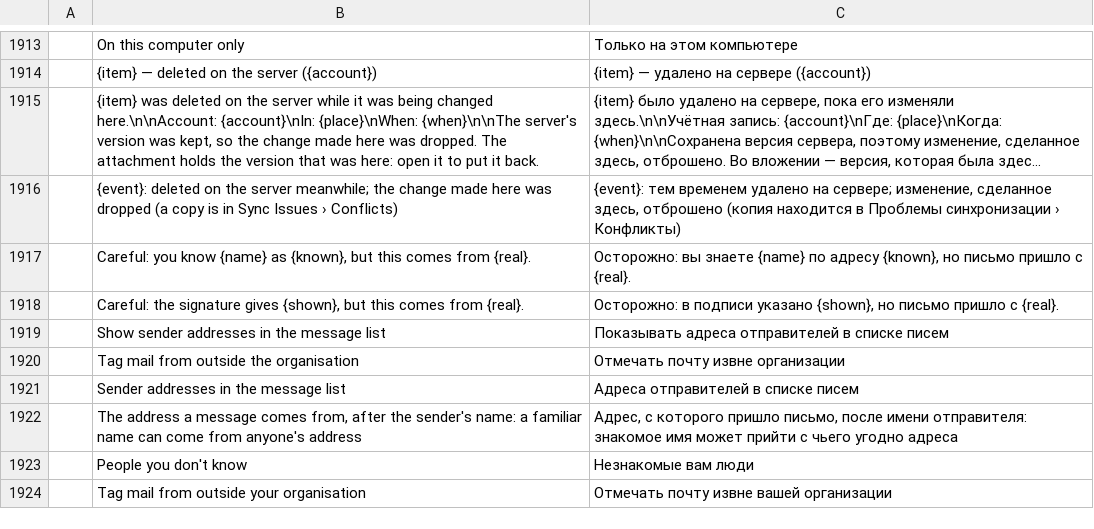
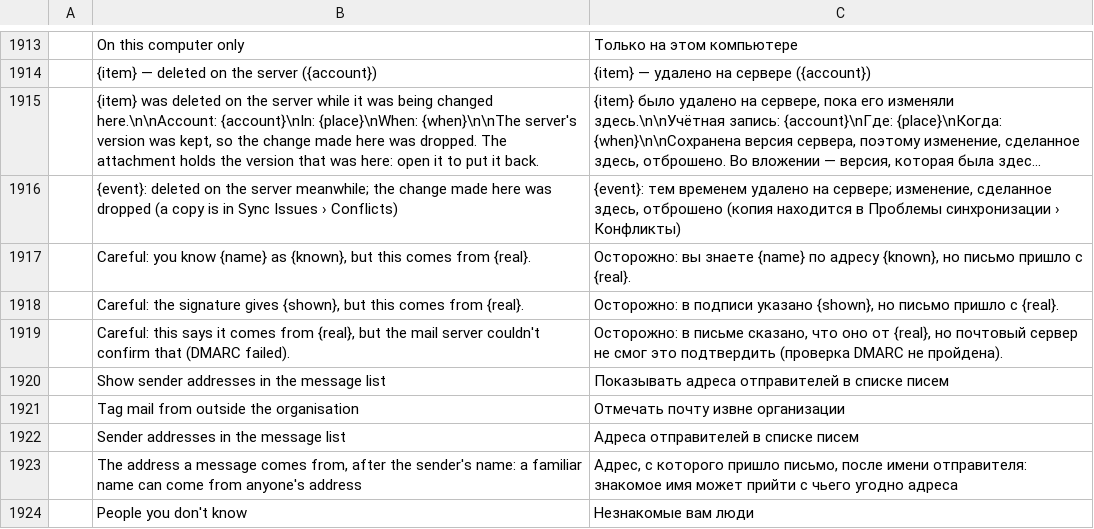
Before and after one commit to dgaudin/quatrelle, a TSV file: crates/ui-egui/src/i18n/ru.tsv, drawn as a sheet; only a part is shown, gaps mark what is left out; the shorter side is filled out with more unchanged rows; long unchanged cells end in …; the diff names each change by its address in the sheet, - before the commit and + after, or states it on an @@ line.

```diff
--- a/crates/ui-egui/src/i18n/ru.tsv
+++ b/crates/ui-egui/src/i18n/ru.tsv
+row 1919:  | Careful: this says it comes from {real}, but the mail server couldn't confirm that (DMARC failed). | Осторожно: в письме сказано, что оно от {real}, но почтовый сервер не смог это подтвердить (проверка DMARC не пройдена).
```
Also changed, not shown: crates/ui-egui/src/i18n/ar.tsv, crates/ui-egui/src/i18n/de.tsv, 21 other files.
